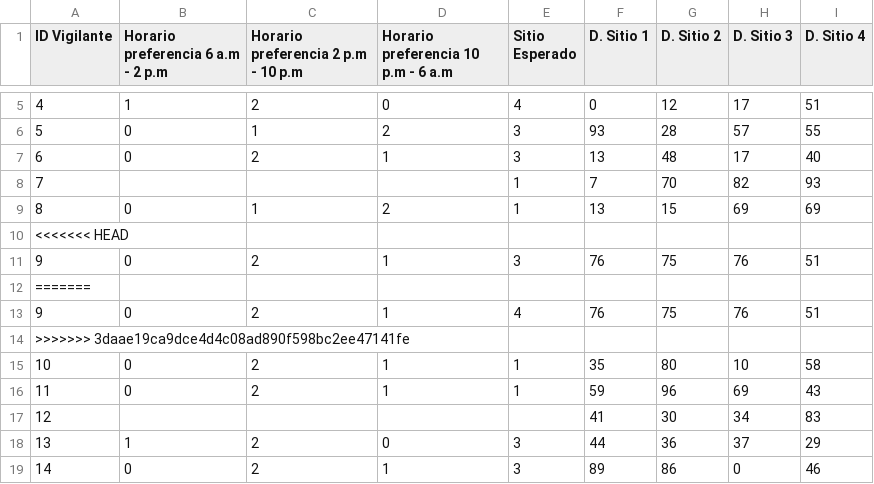
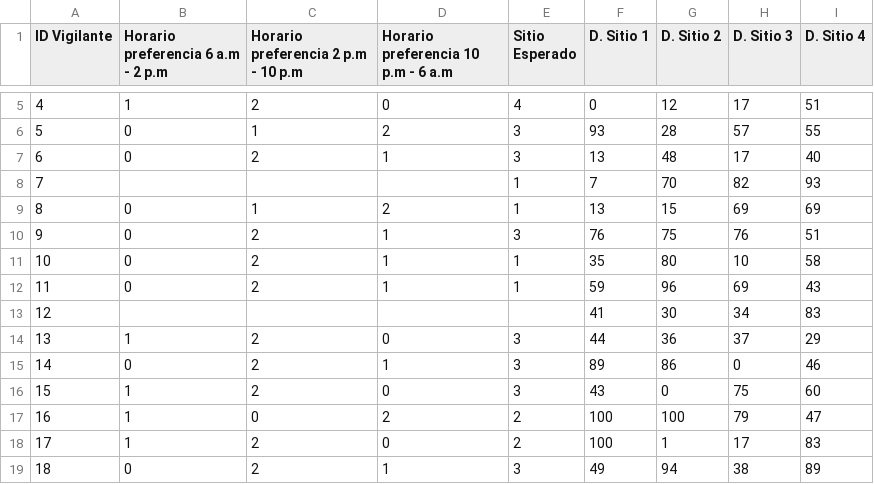
Before and after one commit to renejal/assignment-of-truns, a CSV file: Data/vigilants.csv, drawn as a sheet; only a part is shown, gaps mark what is left out; the shorter side is filled out with more unchanged rows; the diff names each change by its address in the sheet, - before the commit and + after, or states it on an @@ line.

```diff
--- a/Data/vigilants.csv
+++ b/Data/vigilants.csv
-row 10: <<<<<<< HEAD
-row 12: =======
-row 13: 9 | 0 | 2 | 1 | 4 | 76 | 75 | 76 | 51
-row 14: >>>>>>> 3daae19ca9dce4d4c08ad890f598bc2ee47141fe
```
Also changed, not shown: Data/Inputdata.csv, Data/userInterface.csv, 2 other files.
